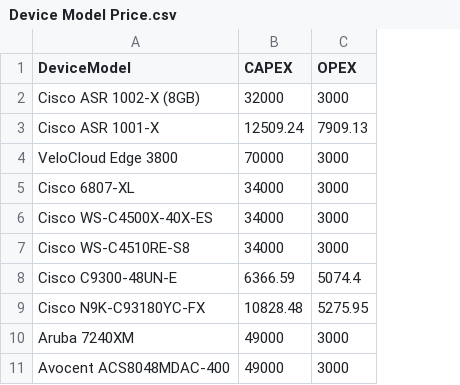
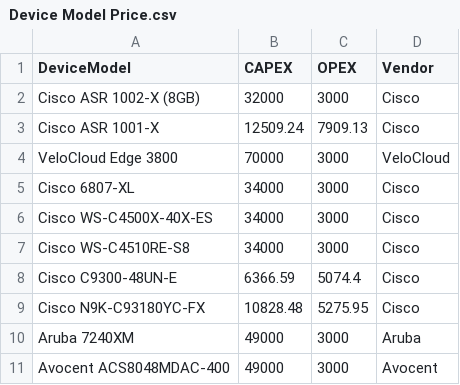
Before and after one commit to swetaS08/SC_Calculator, a CSV file: data/Device Model Price.csv, drawn as a sheet; only a part is shown; the diff names each change by its address in the sheet, - before the commit and + after, or states it on an @@ line.

```diff
--- a/data/Device Model Price.csv
+++ b/data/Device Model Price.csv
+column D (Vendor), rows 2-11: Cisco | Cisco | VeloCloud | Cisco | Cisco | Cisco | Cisco | Cisco | Aruba | Avocent
```
Also changed, not shown: data/Network Hardware Standards.csv, 4 other files.
